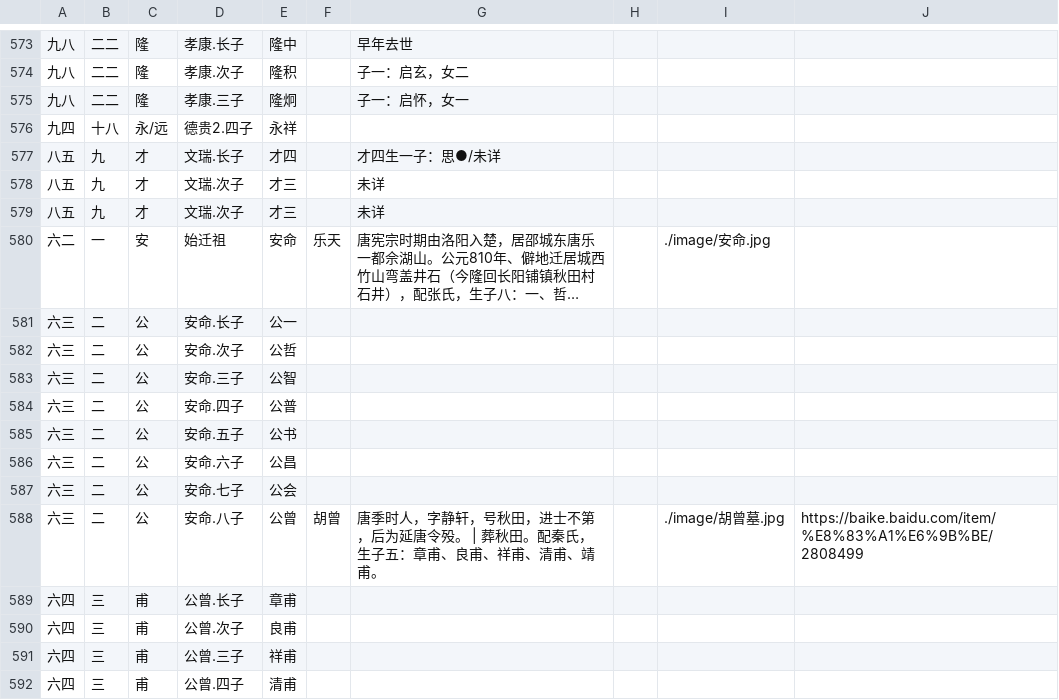
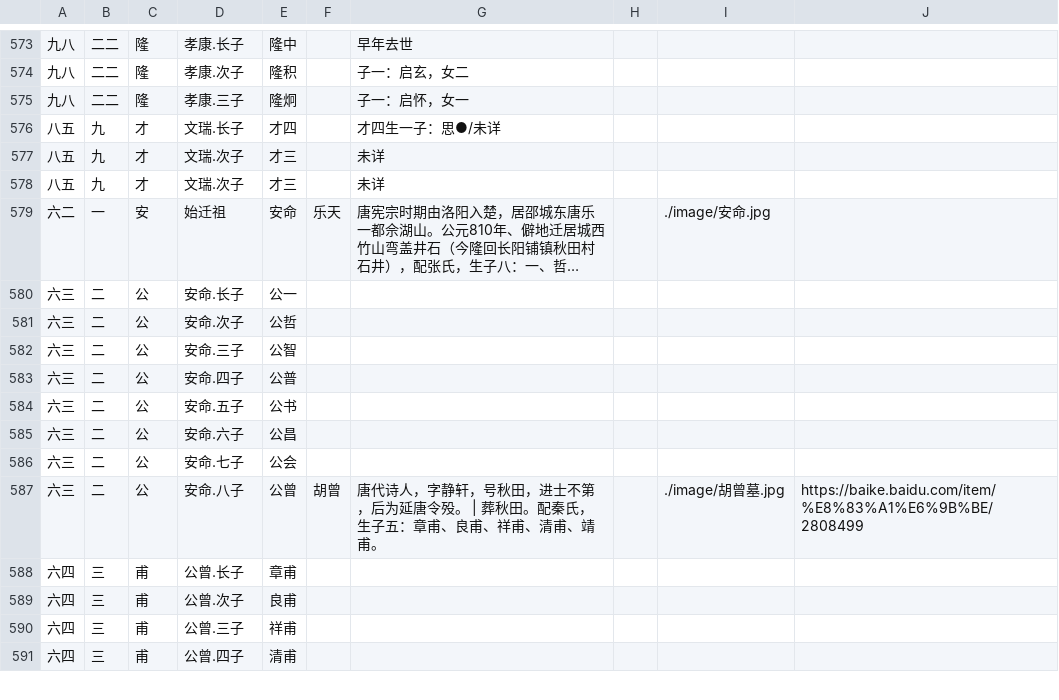
Before and after one commit to huming66/rTree, a CSV file: zg.csv, drawn as a sheet; only a part is shown, gaps mark what is left out; long unchanged cells end in ….

Commit message:
1 永祥

```diff
--- a/zg.csv
+++ b/zg.csv
@@ -575,3 +575,2 @@
 九八,二二,隆,孝康.三子,隆炯,,子一：启怀，女一
-九四,十八,永/远,德贵2.四子,永祥,,
 八五,九,才,文瑞.长子,才四,,才四生一子：思●/未详
@@ -587,3 +586,3 @@
 六三,二,公,安命.七子,公会,,
-六三,二,公,安命.八子,公曾,胡曾,唐季时人，字静轩，号秋田，进士不第，后为延唐令殁。 | 葬秋田。配秦氏，生子五：章甫、良甫、祥甫、清甫、靖甫。,,./image/胡曾墓.jpg,https://baike.baidu.com/item/%E8%83%A1%E6%9B%BE/2808499
+六三,二,公,安命.八子,公曾,胡曾,唐代诗人，字静轩，号秋田，进士不第，后为延唐令殁。 | 葬秋田。配秦氏，生子五：章甫、良甫、祥甫、清甫、靖甫。,,./image/胡曾墓.jpg,https://baike.baidu.com/item/%E8%83%A1%E6%9B%BE/2808499
 六四,三,甫,公曾.长子,章甫,,
```
